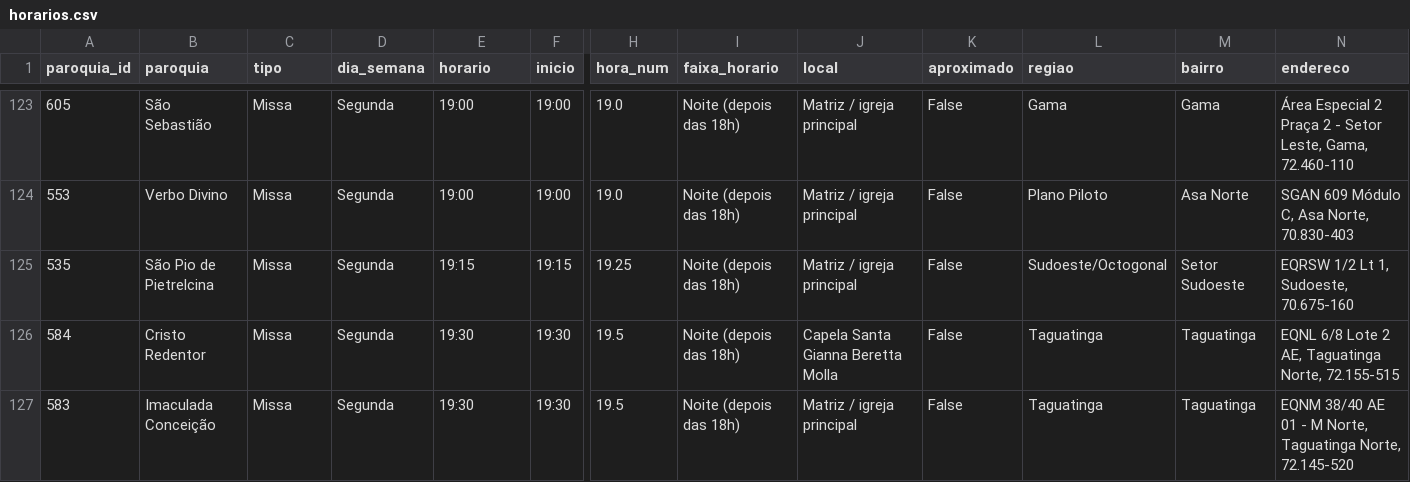
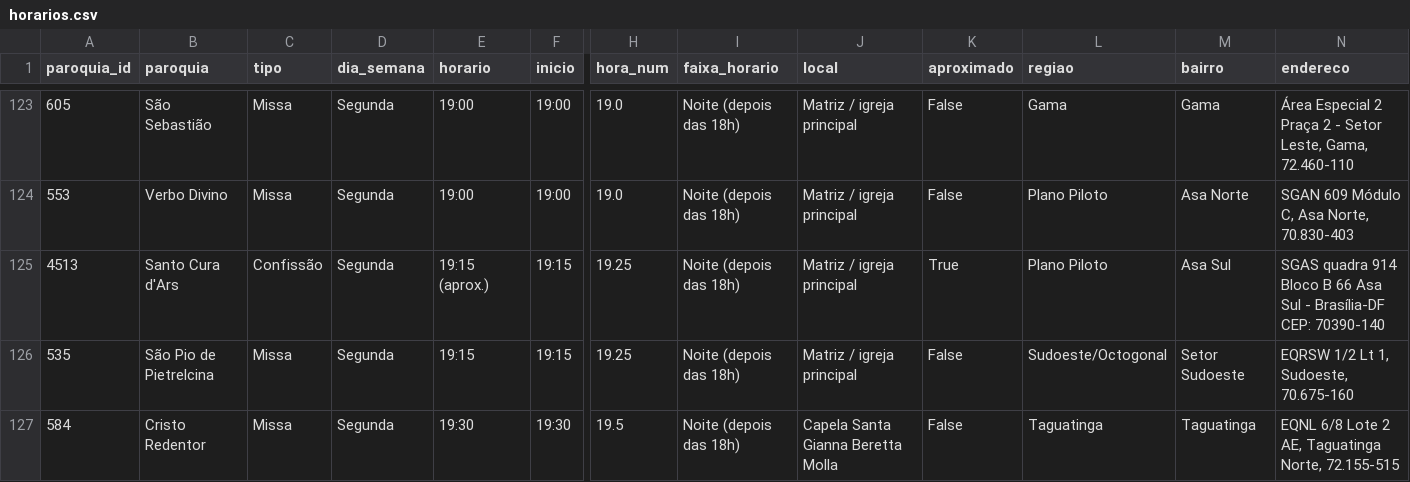
Before and after one commit to thaays-ss/missas-df, a CSV file: dados/horarios.csv, drawn as a sheet; only a part is shown, gaps mark what is left out; the shorter side is filled out with more unchanged rows; rows hold the shown columns only; the diff covers the shown part only; the diff names each change by its address in the sheet, - before the commit and + after, or states it on an @@ line.

```diff
--- a/dados/horarios.csv
+++ b/dados/horarios.csv
+row 125: 4513 | Santo Cura d'Ars | Confissão | Segunda | 19:15 (aprox.) | 19:15 | 19.25 | Noite (depois das 18h) | Matriz / igreja principal | True | Plano Piloto | Asa Sul | SGAS quadra 914 Bloco B 66 Asa Sul - Brasília-DF CEP: 70390-140
```
Also changed, not shown: 5 added rows elsewhere in this file, dados/especiais.csv, 1 other file.
